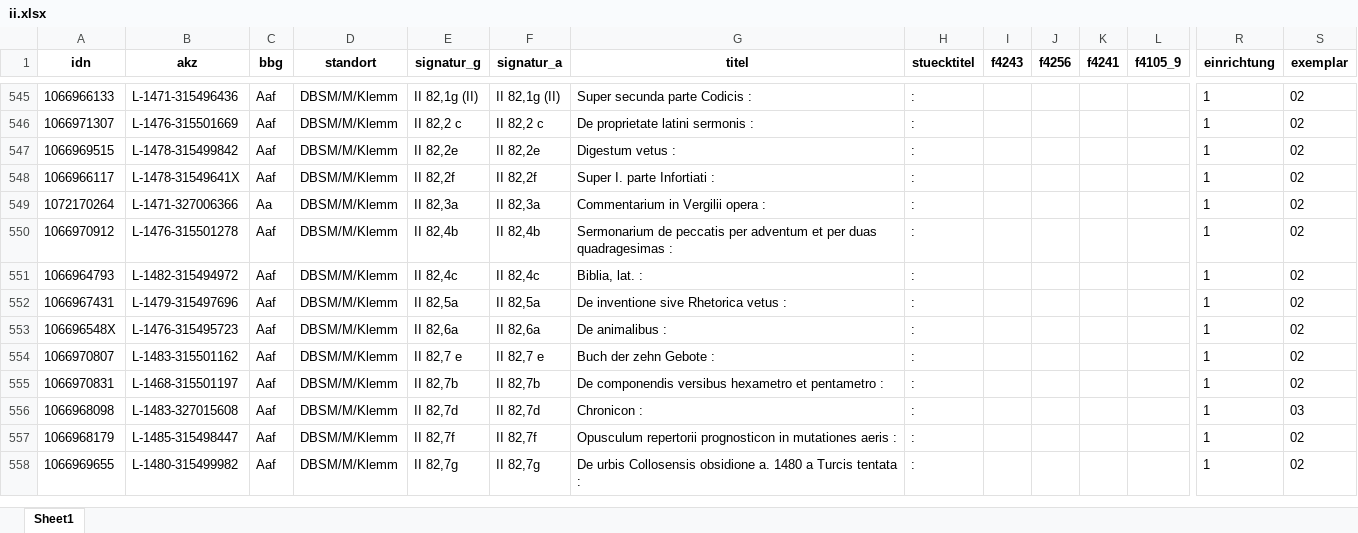
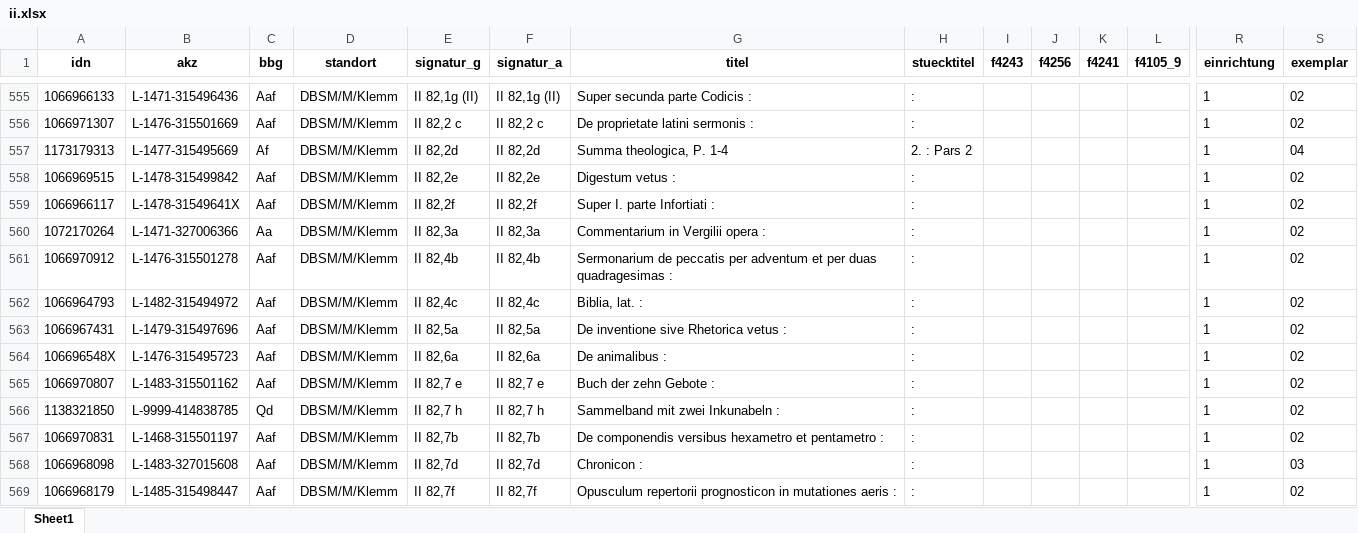
Before and after one commit to buchmuseum/vrekon, an Excel workbook: abzug/ii.xlsx, sheet Sheet1, drawn as a sheet; only a part is shown, gaps mark what is left out; the shorter side is filled out with more unchanged rows; values as stored, in another font and other column widths than the file's, no borders; rows hold the shown columns only; the diff covers the shown part only; the diff names each change by its address in the sheet, - before the commit and + after, or states it on an @@ line.

```diff
--- a/abzug/ii.xlsx (sheet Sheet1)
+++ b/abzug/ii.xlsx (sheet Sheet1)
+row 557: 1173179313 | L-1477-315495669 | Af | DBSM/M/Klemm | II 82,2d | II 82,2d | Summa theologica, P. 1-4 | 2. : Pars 2 |  |  |  |  | 1 | 04
+row 566: 1138321850 | L-9999-414838785 | Qd | DBSM/M/Klemm | II 82,7 h | II 82,7 h | Sammelband mit zwei Inkunabeln : | : |  |  |  |  | 1 | 02
```
Also changed, not shown: 13 added rows and 1 removed row elsewhere in this sheet, abzug/böink.xlsx, abzug/böm.xlsx, 11 other files.
